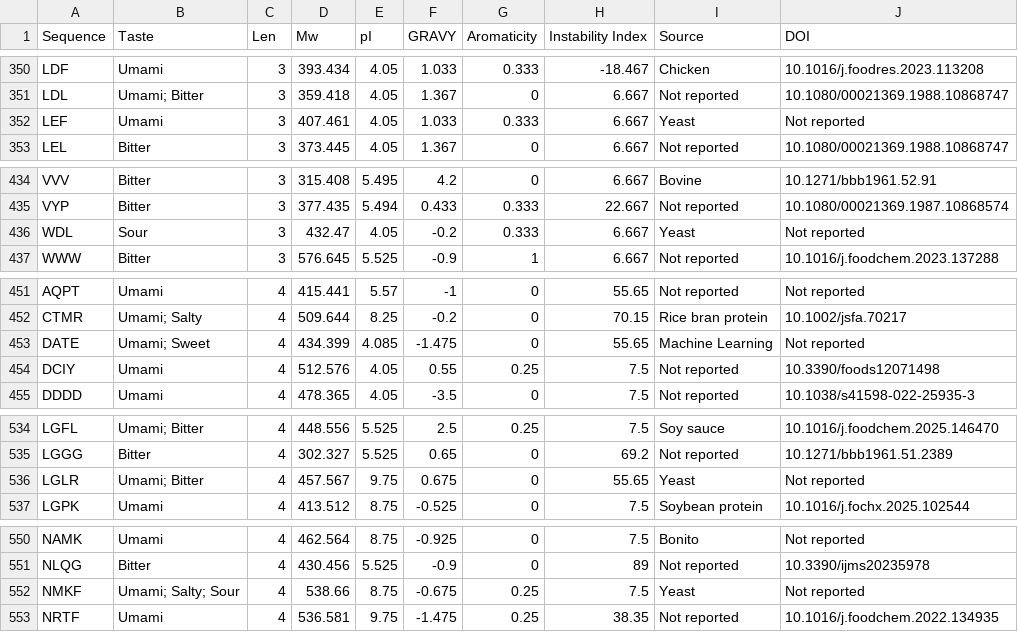
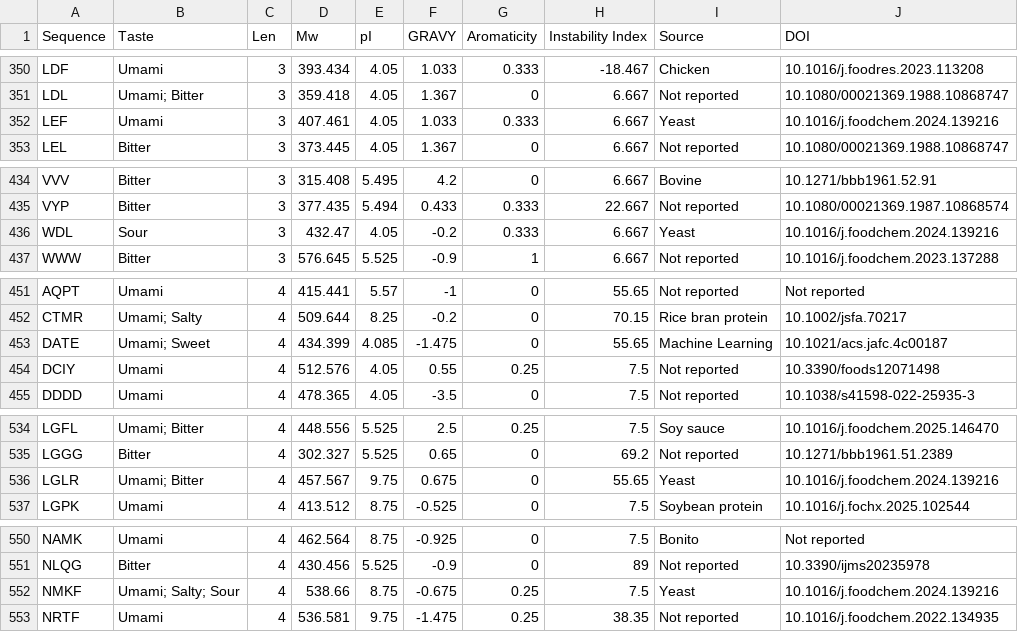
Before and after one commit to yylyyl123456/pep2taste, a CSV file: data/Database.csv, drawn as a sheet; only a part is shown, gaps mark what is left out; the diff covers the shown part only.

```diff
--- a/data/Database.csv
+++ b/data/Database.csv
@@ -351,3 +351,3 @@ LDF,Umami,3,393.434,4.05,1.033,0.333,-18.467,Chicken,10.1016/j.foodres.2023.1132
 LDL,Umami; Bitter,3,359.418,4.05,1.367,0,6.667,Not reported,10.1080/00021369.1988.10868747
-LEF,Umami,3,407.461,4.05,1.033,0.333,6.667,Yeast,Not reported
+LEF,Umami,3,407.461,4.05,1.033,0.333,6.667,Yeast,10.1016/j.foodchem.2024.139216
 LEL,Bitter,3,373.445,4.05,1.367,0,6.667,Not reported,10.1080/00021369.1988.10868747
@@ -435,3 +435,3 @@ VVV,Bitter,3,315.408,5.495,4.2,0,6.667,Bovine,10.1271/bbb1961.52.91
 VYP,Bitter,3,377.435,5.494,0.433,0.333,22.667,Not reported,10.1080/00021369.1987.10868574
-WDL,Sour,3,432.47,4.05,-0.2,0.333,6.667,Yeast,Not reported
+WDL,Sour,3,432.47,4.05,-0.2,0.333,6.667,Yeast,10.1016/j.foodchem.2024.139216
 WWW,Bitter,3,576.645,5.525,-0.9,1,6.667,Not reported,10.1016/j.foodchem.2023.137288
@@ -452,3 +452,3 @@ AQPT,Umami,4,415.441,5.57,-1,0,55.65,Not reported,Not reported
 CTMR,Umami; Salty,4,509.644,8.25,-0.2,0,70.15,Rice bran protein,10.1002/jsfa.70217
-DATE,Umami; Sweet,4,434.399,4.085,-1.475,0,55.65,Machine Learning,Not reported
+DATE,Umami; Sweet,4,434.399,4.085,-1.475,0,55.65,Machine Learning,10.1021/acs.jafc.4c00187
 DCIY,Umami,4,512.576,4.05,0.55,0.25,7.5,Not reported,10.3390/foods12071498
@@ -535,3 +535,3 @@ LGFL,Umami; Bitter,4,448.556,5.525,2.5,0.25,7.5,Soy sauce,10.1016/j.foodchem.202
 LGGG,Bitter,4,302.327,5.525,0.65,0,69.2,Not reported,10.1271/bbb1961.51.2389
-LGLR,Umami; Bitter,4,457.567,9.75,0.675,0,55.65,Yeast,Not reported
+LGLR,Umami; Bitter,4,457.567,9.75,0.675,0,55.65,Yeast,10.1016/j.foodchem.2024.139216
 LGPK,Umami,4,413.512,8.75,-0.525,0,7.5,Soybean protein,10.1016/j.fochx.2025.102544
@@ -551,3 +551,3 @@ NAMK,Umami,4,462.564,8.75,-0.925,0,7.5,Bonito,Not reported
 NLQG,Bitter,4,430.456,5.525,-0.9,0,89,Not reported,10.3390/ijms20235978
-NMKF,Umami; Salty; Sour,4,538.66,8.75,-0.675,0.25,7.5,Yeast,Not reported
+NMKF,Umami; Salty; Sour,4,538.66,8.75,-0.675,0.25,7.5,Yeast,10.1016/j.foodchem.2024.139216
 NRTF,Umami,4,536.581,9.75,-1.475,0.25,38.35,Not reported,10.1016/j.foodchem.2022.134935
```
Also changed, not shown: 32 edited cells elsewhere in this file, data/Bitter(Ours-External)/BTP112.csv.
